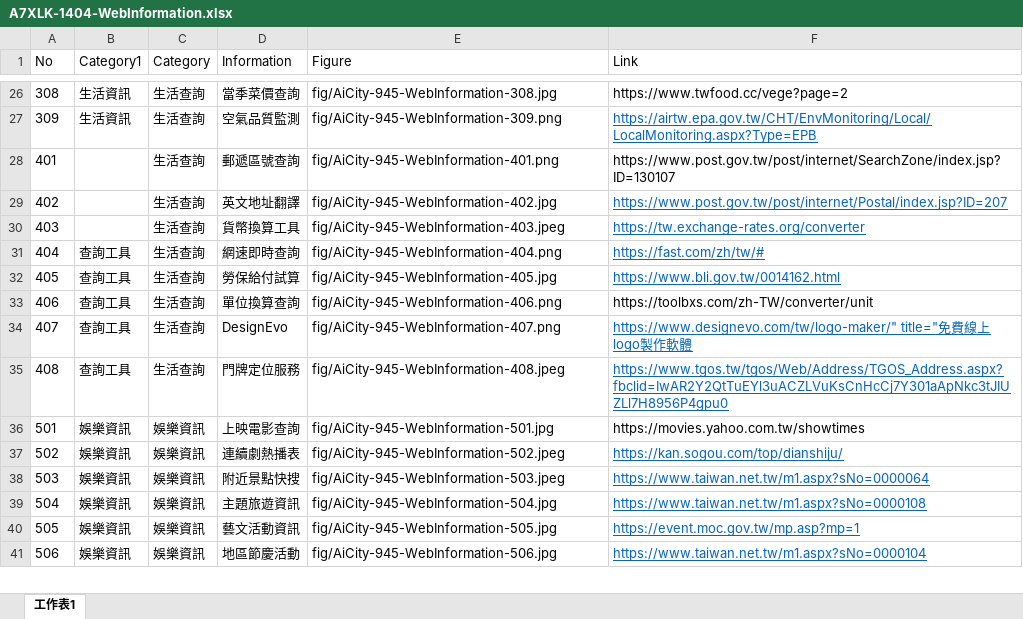
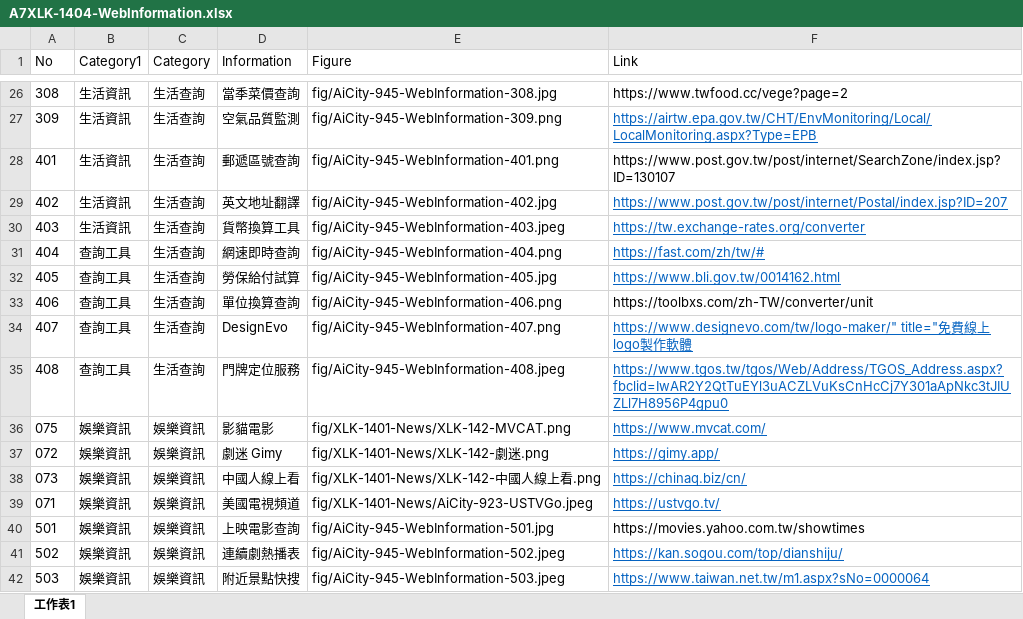
Before and after one commit to TCWang/A7Xinlinkou, an Excel workbook: db/A7XLK-1404-WebInformation.xlsx, sheet 工作表1, drawn as a sheet; only a part is shown, gaps mark what is left out; the shorter side is filled out with more unchanged rows; values as stored, in another font and other column widths than the file's, no borders; the diff names each change by its address in the sheet, - before the commit and + after, or states it on an @@ line.

```diff
--- a/db/A7XLK-1404-WebInformation.xlsx (sheet 工作表1)
+++ b/db/A7XLK-1404-WebInformation.xlsx (sheet 工作表1)
-B28:B30 (Category1): (empty)
+B28:B30 (Category1): 生活資訊
+row 36: 075 | 娛樂資訊 | 娛樂資訊 | 影貓電影 | fig/XLK-1401-News/XLK-142-MVCAT.png | https://www.mvcat.com/
+row 37: 072 | 娛樂資訊 | 娛樂資訊 | 劇迷 Gimy | fig/XLK-1401-News/XLK-142-劇迷.png | https://gimy.app/
+row 38: 073 | 娛樂資訊 | 娛樂資訊 | 中國人線上看 | fig/XLK-1401-News/XLK-142-中國人線上看.png | https://chinaq.biz/cn/
+row 39: 071 | 娛樂資訊 | 娛樂資訊 | 美國電視頻道 | fig/XLK-1401-News/AiCity-923-USTVGo.jpeg | https://ustvgo.tv/
```
Also changed, not shown: db/A7XLK-1402-Video.xlsx, 2 other files.
